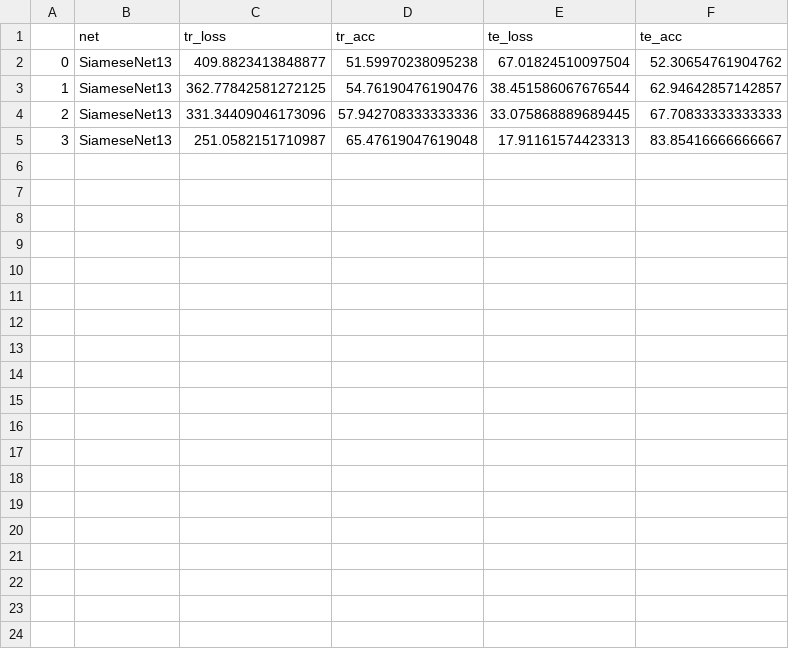
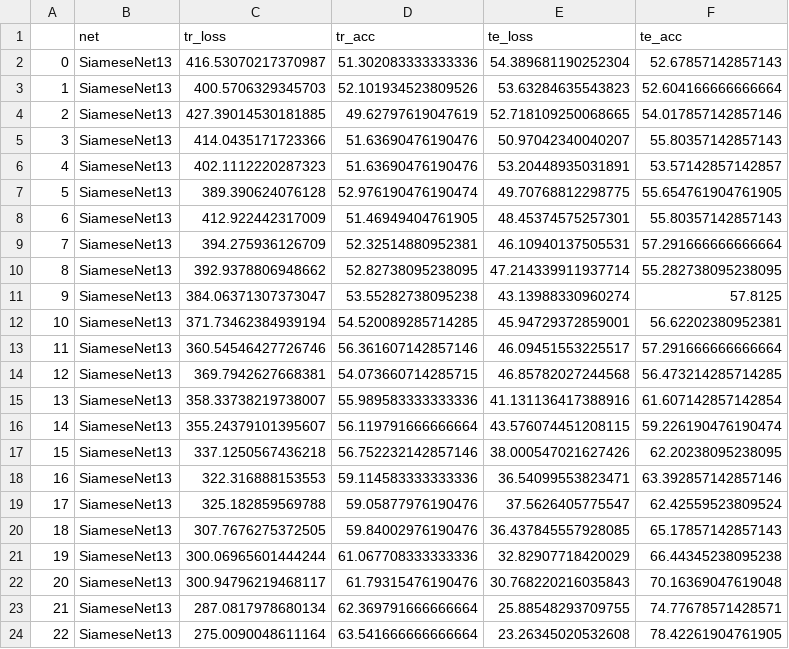
Before and after one commit to crossley/andrea_networks, a CSV file: code/results_train_SiameseNet13_real_stim.csv, drawn as a sheet.

```diff
--- a/code/results_train_SiameseNet13_real_stim.csv
+++ b/code/results_train_SiameseNet13_real_stim.csv
@@ -1,5 +1,24 @@
 ,net,tr_loss,tr_acc,te_loss,te_acc
-0,SiameseNet13,409.8823413848877,51.59970238095238,67.01824510097504,52.30654761904762
-1,SiameseNet13,362.77842581272125,54.76190476190476,38.451586067676544,62.94642857142857
-2,SiameseNet13,331.34409046173096,57.942708333333336,33.075868889689445,67.70833333333333
-3,SiameseNet13,251.0582151710987,65.47619047619048,17.91161574423313,83.85416666666667
+0,SiameseNet13,416.53070217370987,51.302083333333336,54.389681190252304,52.67857142857143
+1,SiameseNet13,400.5706329345703,52.101934523809526,53.63284635543823,52.604166666666664
+2,SiameseNet13,427.39014530181885,49.62797619047619,52.718109250068665,54.017857142857146
+3,SiameseNet13,414.0435171723366,51.63690476190476,50.97042340040207,55.80357142857143
+4,SiameseNet13,402.1112220287323,51.63690476190476,53.20448935031891,53.57142857142857
+5,SiameseNet13,389.390624076128,52.976190476190474,49.70768812298775,55.654761904761905
+6,SiameseNet13,412.922442317009,51.46949404761905,48.45374575257301,55.80357142857143
+7,SiameseNet13,394.275936126709,52.32514880952381,46.10940137505531,57.291666666666664
+8,SiameseNet13,392.9378806948662,52.82738095238095,47.214339911937714,55.282738095238095
+9,SiameseNet13,384.06371307373047,53.55282738095238,43.13988330960274,57.8125
+10,SiameseNet13,371.73462384939194,54.520089285714285,45.94729372859001,56.62202380952381
+11,SiameseNet13,360.54546427726746,56.361607142857146,46.09451553225517,57.291666666666664
+12,SiameseNet13,369.7942627668381,54.073660714285715,46.85782027244568,56.473214285714285
+13,SiameseNet13,358.33738219738007,55.989583333333336,41.131136417388916,61.607142857142854
+14,SiameseNet13,355.24379101395607,56.119791666666664,43.576074451208115,59.226190476190474
+15,SiameseNet13,337.1250567436218,56.752232142857146,38.000547021627426,62.20238095238095
+16,SiameseNet13,322.316888153553,59.114583333333336,36.54099553823471,63.392857142857146
+17,SiameseNet13,325.182859569788,59.05877976190476,37.5626405775547,62.42559523809524
+18,SiameseNet13,307.7676275372505,59.84002976190476,36.437845557928085,65.17857142857143
+19,SiameseNet13,300.06965601444244,61.067708333333336,32.82907718420029,66.44345238095238
+20,SiameseNet13,300.94796219468117,61.79315476190476,30.768220216035843,70.16369047619048
+21,SiameseNet13,287.0817978680134,62.369791666666664,25.88548293709755,74.77678571428571
+22,SiameseNet13,275.0090048611164,63.541666666666664,23.26345020532608,78.42261904761905
```
Also changed, not shown: code/results_test_noise_real_stim.csv, 12 other files.
